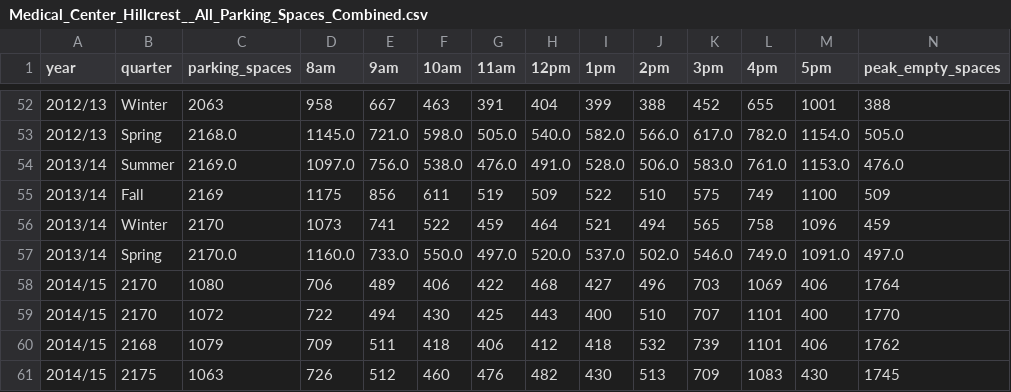
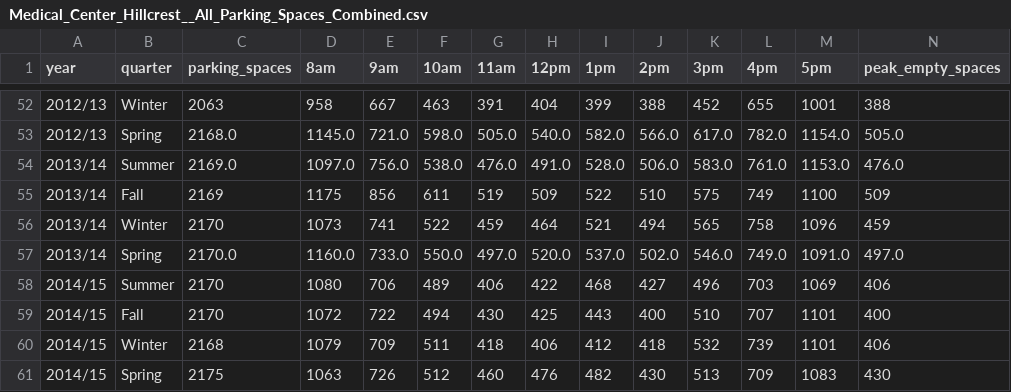
Before and after one commit to Maguilar43/ECE143_FinalProject, a CSV file: csv_data/By-Neighborhood/Medical_Center_Hillcrest__All_Parking_Spaces_Combined.csv, drawn as a sheet; only a part is shown, gaps mark what is left out; removed rows and columns are numbered as before the commit, all else as after; rows hold the shown columns only; the diff names each change by its address in the sheet, - before the commit and + after, or states it on an @@ line.

Commit message:
Update Empty Spaces Heatmap and Heatmap by locations.

```diff
--- a/csv_data/By-Neighborhood/Medical_Center_Hillcrest__All_Parking_Spaces_Combined.csv
+++ b/csv_data/By-Neighborhood/Medical_Center_Hillcrest__All_Parking_Spaces_Combined.csv
-row 58: 2014/15 | 2170 | 1080 | 706 | 489 | 406 | 422 | 468 | 427 | 496 | 703 | 1069 | 406 | 1764
-row 59: 2014/15 | 2170 | 1072 | 722 | 494 | 430 | 425 | 443 | 400 | 510 | 707 | 1101 | 400 | 1770
-row 60: 2014/15 | 2168 | 1079 | 709 | 511 | 418 | 406 | 412 | 418 | 532 | 739 | 1101 | 406 | 1762
-row 61: 2014/15 | 2175 | 1063 | 726 | 512 | 460 | 476 | 482 | 430 | 513 | 709 | 1083 | 430 | 1745
+row 58: 2014/15 | Summer | 2170 | 1080 | 706 | 489 | 406 | 422 | 468 | 427 | 496 | 703 | 1069 | 406
+row 59: 2014/15 | Fall | 2170 | 1072 | 722 | 494 | 430 | 425 | 443 | 400 | 510 | 707 | 1101 | 400
+row 60: 2014/15 | Winter | 2168 | 1079 | 709 | 511 | 418 | 406 | 412 | 418 | 532 | 739 | 1101 | 406
+row 61: 2014/15 | Spring | 2175 | 1063 | 726 | 512 | 460 | 476 | 482 | 430 | 513 | 709 | 1083 | 430
```
Also changed, not shown: 2 other files.
